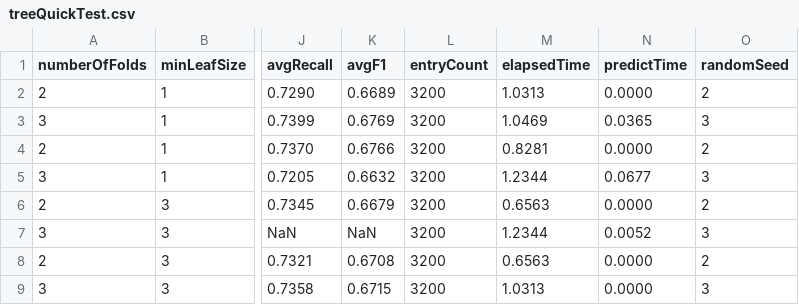
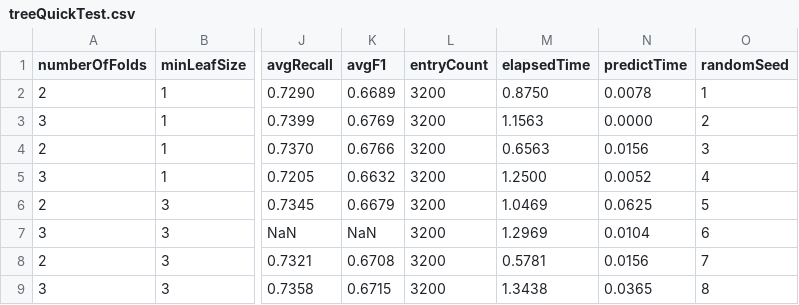
Before and after one commit to jplatipus/MLCourseworkWip, a CSV file: Results/DecisionTree/treeQuickTest.csv, drawn as a sheet; only a part is shown, gaps mark what is left out; the diff names each change by its address in the sheet, - before the commit and + after, or states it on an @@ line.

Commit message:
completed decision tree work.

```diff
--- a/Results/DecisionTree/treeQuickTest.csv
+++ b/Results/DecisionTree/treeQuickTest.csv
-M2 (elapsedTime): 1.0313
+M2 (elapsedTime): 0.8750
-N2 (predictTime): 0.0000
+N2 (predictTime): 0.0078
-O2 (randomSeed): 2
+O2 (randomSeed): 1
-M3 (elapsedTime): 1.0469
+M3 (elapsedTime): 1.1563
-N3 (predictTime): 0.0365
+N3 (predictTime): 0.0000
-O3 (randomSeed): 3
+O3 (randomSeed): 2
-M4 (elapsedTime): 0.8281
+M4 (elapsedTime): 0.6563
-N4 (predictTime): 0.0000
+N4 (predictTime): 0.0156
-O4 (randomSeed): 2
+O4 (randomSeed): 3
-M5 (elapsedTime): 1.2344
+M5 (elapsedTime): 1.2500
-N5 (predictTime): 0.0677
+N5 (predictTime): 0.0052
-O5 (randomSeed): 3
+O5 (randomSeed): 4
-M6 (elapsedTime): 0.6563
+M6 (elapsedTime): 1.0469
-N6 (predictTime): 0.0000
+N6 (predictTime): 0.0625
-O6 (randomSeed): 2
+O6 (randomSeed): 5
-M7 (elapsedTime): 1.2344
+M7 (elapsedTime): 1.2969
-N7 (predictTime): 0.0052
+N7 (predictTime): 0.0104
-O7 (randomSeed): 3
+O7 (randomSeed): 6
-M8 (elapsedTime): 0.6563
+M8 (elapsedTime): 0.5781
-N8 (predictTime): 0.0000
+N8 (predictTime): 0.0156
-O8 (randomSeed): 2
+O8 (randomSeed): 7
-M9 (elapsedTime): 1.0313
+M9 (elapsedTime): 1.3438
-N9 (predictTime): 0.0000
+N9 (predictTime): 0.0365
-O9 (randomSeed): 3
+O9 (randomSeed): 8
```
Also changed, not shown: 15 other files.
